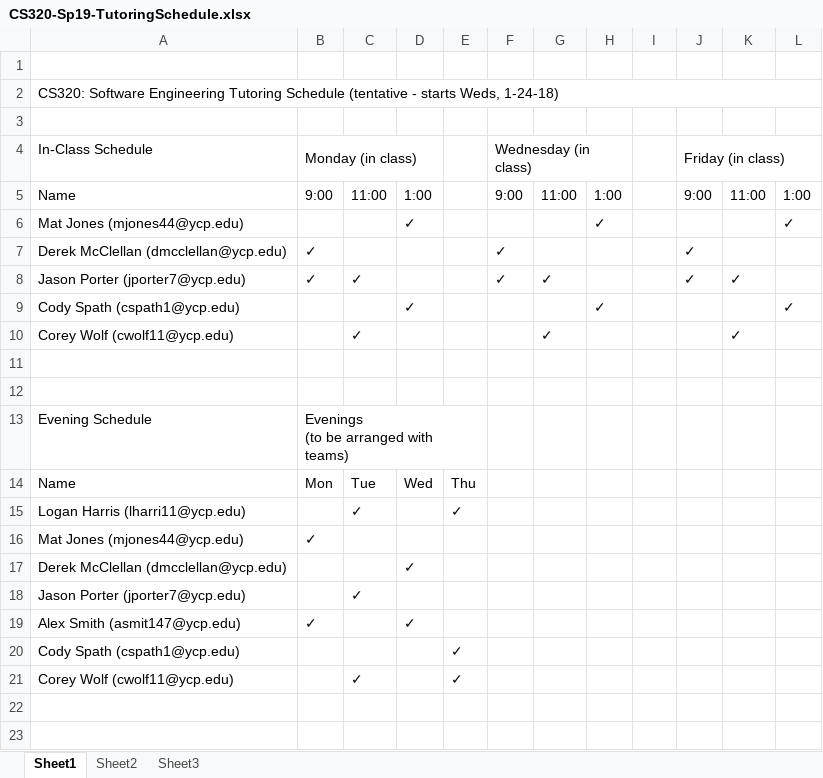
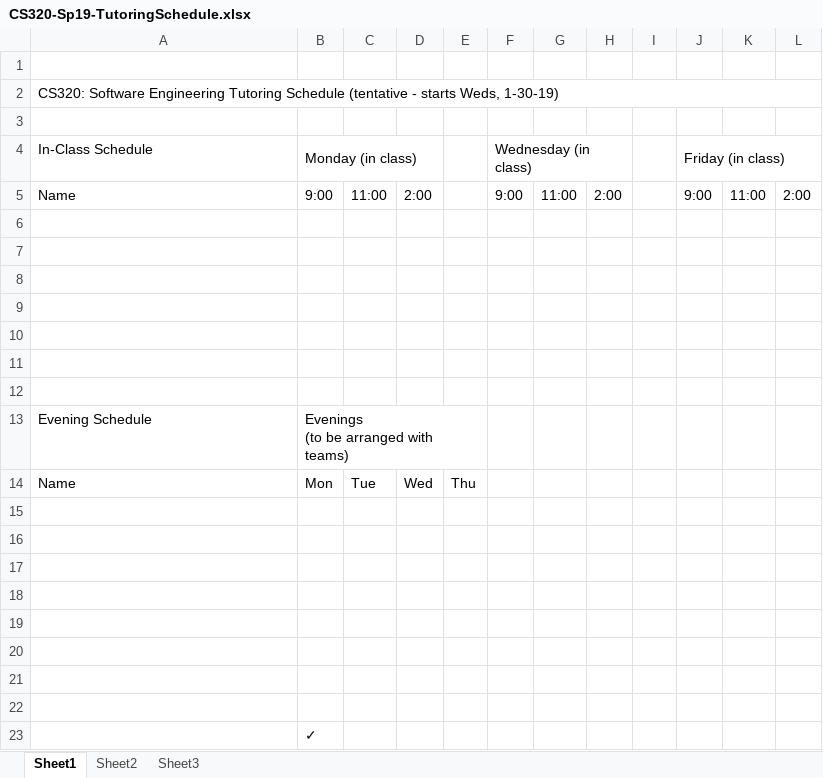
Before and after one commit to ycpcs/cs320-spring2019, an Excel workbook: CS320-Sp19-TutoringSchedule.xlsx, sheet Sheet1, drawn as a sheet; values as stored, in another font and other column widths than the file's, no cell formats; the diff names each change by its address in the sheet, - before the commit and + after, or states it on an @@ line.

Commit message:
added tutoring

```diff
--- a/CS320-Sp19-TutoringSchedule.xlsx (sheet Sheet1)
+++ b/CS320-Sp19-TutoringSchedule.xlsx (sheet Sheet1)
-A2 (In-Class Schedule): …starts Weds, 1-24-18)
+A2 (In-Class Schedule): …starts Weds, 1-30-19)
-D5: 1:00
+D5: 2:00
-H5: 1:00
+H5: 2:00
-L5: 1:00
+L5: 2:00
-row 6: Mat Jones (mjones44@ycp.edu) |  |  | ✓ |  |  |  | ✓ |  |  |  | ✓
+row 6: (empty)
-row 7: Derek McClellan (dmcclellan@ycp.edu) | ✓ |  |  |  | ✓ |  |  |  | ✓
+row 7: (empty)
-row 8: Jason Porter (jporter7@ycp.edu) | ✓ | ✓ |  |  | ✓ | ✓ |  |  | ✓ | ✓
+row 8: (empty)
-row 9: Cody Spath (cspath1@ycp.edu) |  |  | ✓ |  |  |  | ✓ |  |  |  | ✓
+row 9: (empty)
-row 10: Corey Wolf (cwolf11@ycp.edu) |  | ✓ |  |  |  | ✓ |  |  |  | ✓
+row 10: (empty)
-row 15: Logan Harris (lharri11@ycp.edu) |  | ✓ |  | ✓
+row 15: (empty)
-row 16: Mat Jones (mjones44@ycp.edu) | ✓
+row 16: (empty)
-row 17: Derek McClellan (dmcclellan@ycp.edu) |  |  | ✓
+row 17: (empty)
-row 18: Jason Porter (jporter7@ycp.edu) |  | ✓
+row 18: (empty)
-row 19: Alex Smith (asmit147@ycp.edu) | ✓ |  | ✓
+row 19: (empty)
-row 20: Cody Spath (cspath1@ycp.edu) |  |  |  | ✓
+row 20: (empty)
-row 21: Corey Wolf (cwolf11@ycp.edu) |  | ✓ |  | ✓
+row 21: (empty)
+row 22: (empty)
+row 23:  | ✓
```
Also changed, not shown: cell formats, 2 other files.
